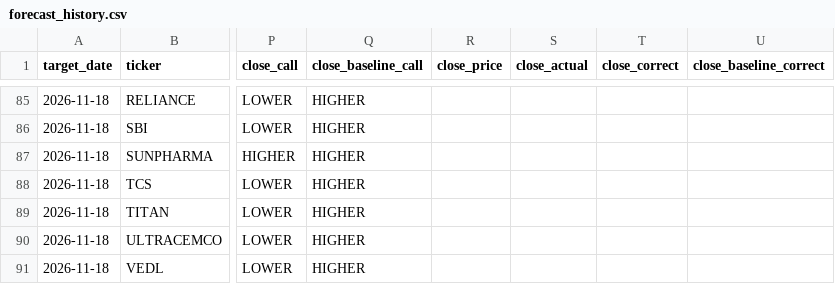
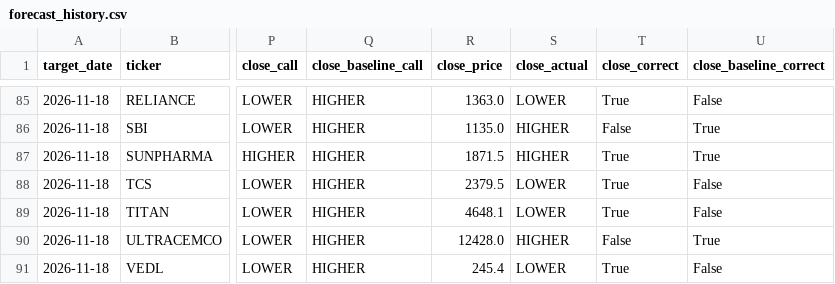
Before and after one commit to vedantdesai0765/Stock-Market-Predictor, a CSV file: live/forecast_history.csv, drawn as a sheet; only a part is shown, gaps mark what is left out; the diff covers the shown part only; the diff names each change by its address in the sheet, - before the commit and + after, or states it on an @@ line.

```diff
--- a/live/forecast_history.csv
+++ b/live/forecast_history.csv
-R85 (close_price): (empty)
+R85 (close_price): 1363.0
-S85 (close_actual): (empty)
+S85 (close_actual): LOWER
-T85 (close_correct): (empty)
+T85 (close_correct): True
-U85 (close_baseline_correct): (empty)
+U85 (close_baseline_correct): False
-R86 (close_price): (empty)
+R86 (close_price): 1135.0
-S86:S87 (close_actual): (empty)
+S86:S87 (close_actual): HIGHER
-T86 (close_correct): (empty)
+T86 (close_correct): False
-U86:U87 (close_baseline_correct): (empty)
+U86:U87 (close_baseline_correct): True
-R87 (close_price): (empty)
+R87 (close_price): 1871.5
-T87:T89 (close_correct): (empty)
+T87:T89 (close_correct): True
-R88 (close_price): (empty)
+R88 (close_price): 2379.5
-S88:S89 (close_actual): (empty)
+S88:S89 (close_actual): LOWER
-U88:U89 (close_baseline_correct): (empty)
+U88:U89 (close_baseline_correct): False
-R89 (close_price): (empty)
+R89 (close_price): 4648.1
-R90 (close_price): (empty)
+R90 (close_price): 12428.0
-S90 (close_actual): (empty)
+S90 (close_actual): HIGHER
-T90 (close_correct): (empty)
+T90 (close_correct): False
-U90 (close_baseline_correct): (empty)
+U90 (close_baseline_correct): True
-R91 (close_price): (empty)
+R91 (close_price): 245.4
-S91 (close_actual): (empty)
+S91 (close_actual): LOWER
-T91 (close_correct): (empty)
+T91 (close_correct): True
-U91 (close_baseline_correct): (empty)
+U91 (close_baseline_correct): False
```
Also changed, not shown: 92 edited cells elsewhere in this file, 2 other files.
